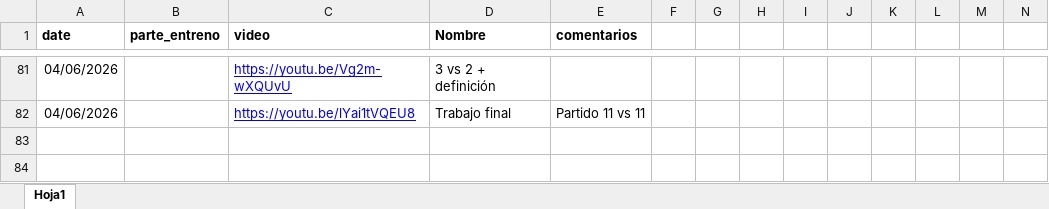
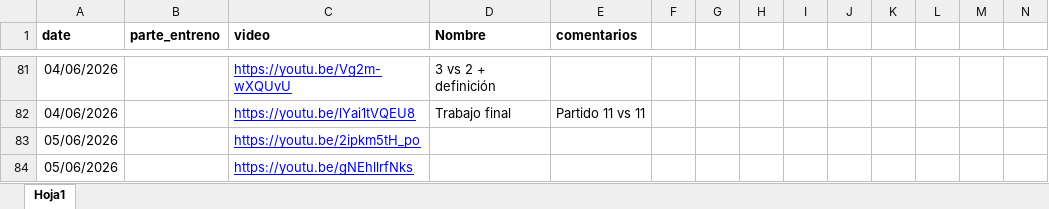
Before and after one commit to diracsportech0/sporting-company, an Excel workbook: entrenamientos.xlsx, sheet Hoja1, drawn as a sheet; only a part is shown, gaps mark what is left out; values as stored, in another font and other column widths than the file's, no borders; charts and pictures not drawn; rows hold the shown columns only; the diff names each change by its address in the sheet, - before the commit and + after, or states it on an @@ line.

Commit message:
update entrenamientos hasta 05-06

```diff
--- a/entrenamientos.xlsx (sheet Hoja1)
+++ b/entrenamientos.xlsx (sheet Hoja1)
+row 83: 05/06/2026 |  | https://youtu.be/2ipkm5tH_po
+row 84: 05/06/2026 |  | https://youtu.be/gNEhllrfNks
```
